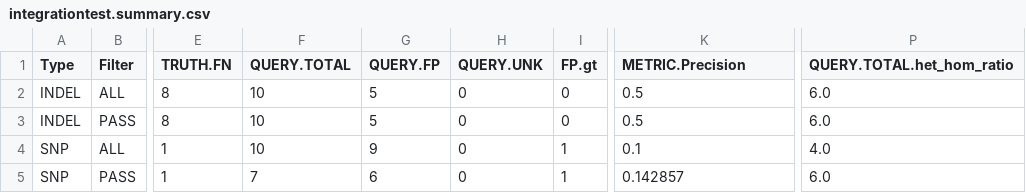
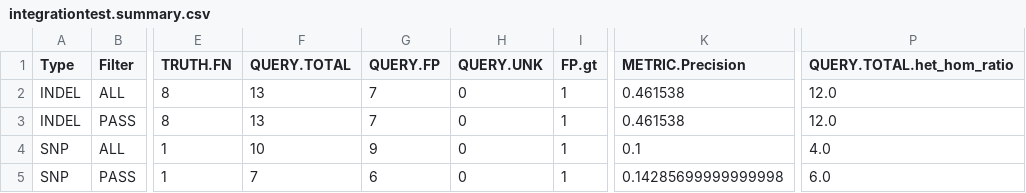
Before and after one commit to Illumina/hap.py, a CSV file: example/integration/integrationtest.summary.csv, drawn as a sheet; only a part is shown, gaps mark what is left out; the diff names each change by its address in the sheet, - before the commit and + after, or states it on an @@ line.

```diff
--- a/example/integration/integrationtest.summary.csv
+++ b/example/integration/integrationtest.summary.csv
-F2:F3 (QUERY.TOTAL): 10
+F2:F3 (QUERY.TOTAL): 13
-G2:G3 (QUERY.FP): 5
+G2:G3 (QUERY.FP): 7
-I2:I3 (FP.gt): 0
+I2:I3 (FP.gt): 1
-K2:K3 (METRIC.Precision): 0.5
+K2:K3 (METRIC.Precision): 0.461538
-P2:P3 (QUERY.TOTAL.het_hom_ratio): 6.0
+P2:P3 (QUERY.TOTAL.het_hom_ratio): 12.0
-K5 (METRIC.Precision): 0.142857
+K5 (METRIC.Precision): 0.14285699999999998
```
Also changed, not shown: example/NIST_indels/expected.summary.1.csv, example/happy/expected.pass.summary.csv, 19 other files.
